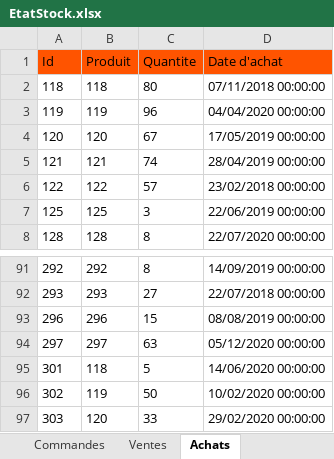
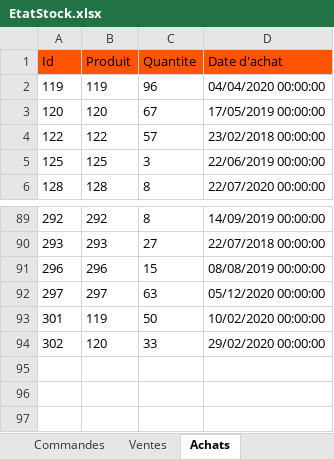
Before and after one commit to AitzaananeNoureddine/GestionStock, an Excel workbook: Gestion/Output/EtatStock.xlsx, sheet Achats, drawn as a sheet; only a part is shown, gaps mark what is left out; values as stored, in another font and other column widths than the file's, no borders; removed rows and columns are numbered as before the commit, all else as after; the diff names each change by its address in the sheet, - before the commit and + after, or states it on an @@ line.

```diff
--- a/Gestion/Output/EtatStock.xlsx (sheet Achats)
+++ b/Gestion/Output/EtatStock.xlsx (sheet Achats)
-row 2: 118 | 118 | 80 | 07/11/2018 00:00:00
-row 5: 121 | 121 | 74 | 28/04/2019 00:00:00
-B93 (Produit): 118
+B93 (Produit): 119
-C93 (Quantite): 5
+C93 (Quantite): 50
-D93 (Date d'achat): 14/06/2020 00:00:00
+D93 (Date d'achat): 10/02/2020 00:00:00
-B94 (Produit): 119
+B94 (Produit): 120
-C94 (Quantite): 50
+C94 (Quantite): 33
-D94 (Date d'achat): 10/02/2020 00:00:00
+D94 (Date d'achat): 29/02/2020 00:00:00
-row 97: 303 | 120 | 33 | 29/02/2020 00:00:00
```
Also changed, not shown: sheet Ventes, sheet Produits, sheet Fournisseurs, 3 other files.
